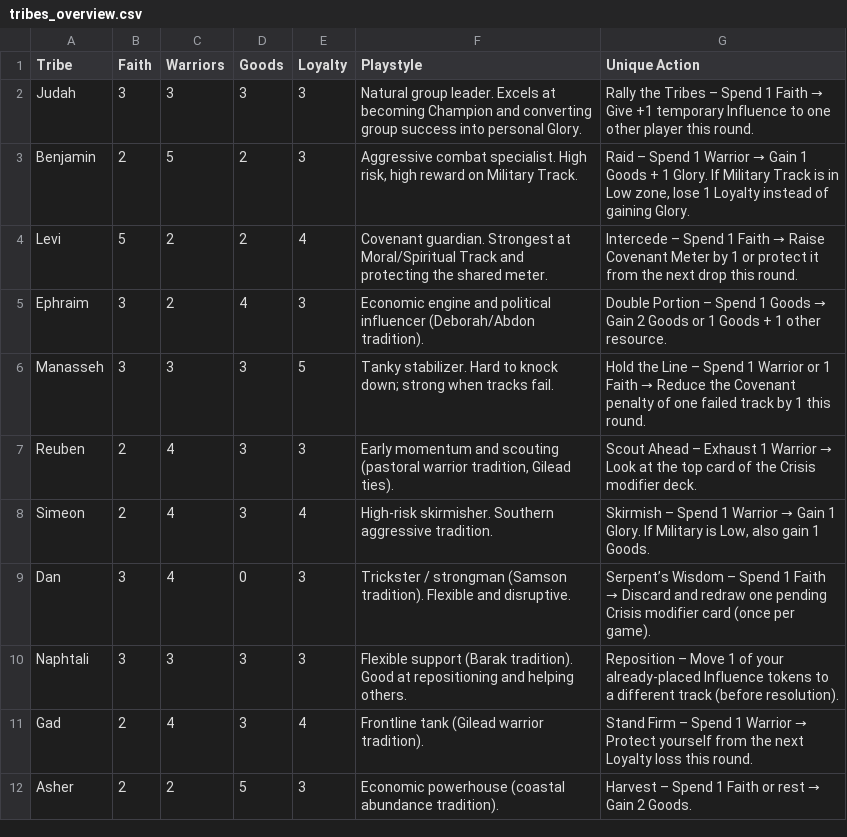
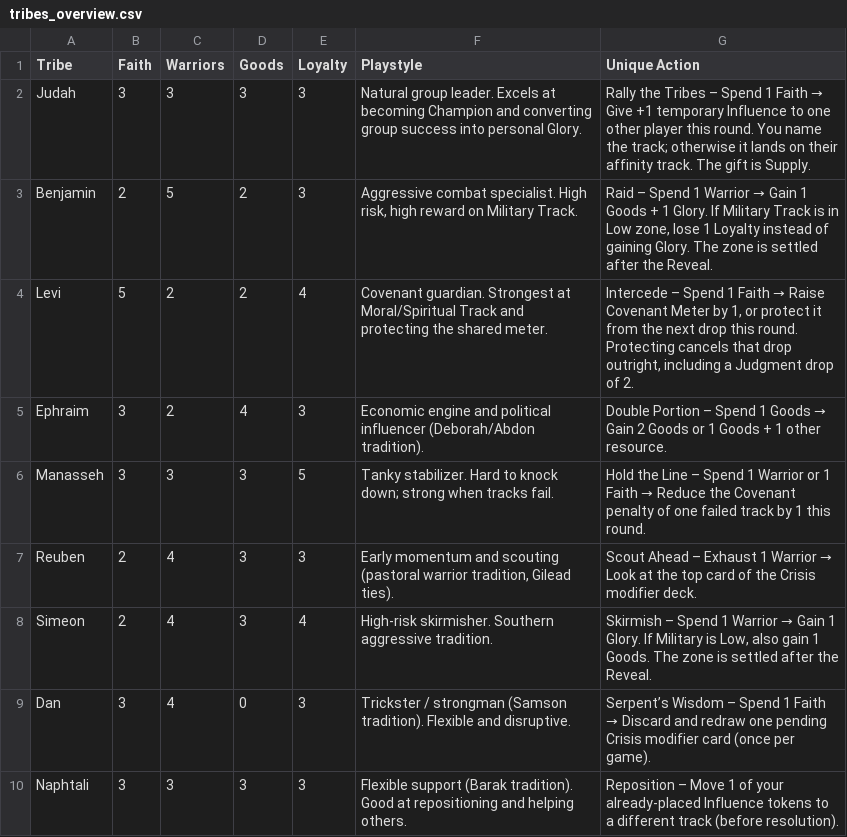
Before and after one commit to JodiSolbrig/canaan-twelve-banners, a CSV file: csv/tribes_overview.csv, drawn as a sheet; only a part is shown; the shorter side is filled out with more unchanged rows.

```diff
--- a/csv/tribes_overview.csv
+++ b/csv/tribes_overview.csv
@@ -1,5 +1,5 @@
 Tribe,Faith,Warriors,Goods,Loyalty,Playstyle,Unique Action
-Judah,3,3,3,3,"Natural group leader. Excels at becoming Champion and converting group success into personal Glory.","Rally the Tribes – Spend 1 Faith → Give +1 temporary Influence to one other player this round."
-Benjamin,2,5,2,3,"Aggressive combat specialist. High risk, high reward on Military Track.","Raid – Spend 1 Warrior → Gain 1 Goods + 1 Glory. If Military Track is in Low zone, lose 1 Loyalty instead of gaining Glory."
-Levi,5,2,2,4,"Covenant guardian. Strongest at Moral/Spiritual Track and protecting the shared meter.","Intercede – Spend 1 Faith → Raise Covenant Meter by 1 or protect it from the next drop this round."
+Judah,3,3,3,3,"Natural group leader. Excels at becoming Champion and converting group success into personal Glory.","Rally the Tribes – Spend 1 Faith → Give +1 temporary Influence to one other player this round. You name the track; otherwise it lands on their affinity track. The gift is Supply."
+Benjamin,2,5,2,3,"Aggressive combat specialist. High risk, high reward on Military Track.","Raid – Spend 1 Warrior → Gain 1 Goods + 1 Glory. If Military Track is in Low zone, lose 1 Loyalty instead of gaining Glory. The zone is settled after the Reveal."
+Levi,5,2,2,4,"Covenant guardian. Strongest at Moral/Spiritual Track and protecting the shared meter.","Intercede – Spend 1 Faith → Raise Covenant Meter by 1, or protect it from the next drop this round. Protecting cancels that drop outright, including a Judgment drop of 2."
 Ephraim,3,2,4,3,"Economic engine and political influencer (Deborah/Abdon tradition).","Double Portion – Spend 1 Goods → Gain 2 Goods or 1 Goods + 1 other resource."
@@ -7,3 +7,3 @@ Manasseh,3,3,3,5,"Tanky stabilizer. Hard to knock down; strong when tracks fail.
 Reuben,2,4,3,3,"Early momentum and scouting (pastoral warrior tradition, Gilead ties).","Scout Ahead – Exhaust 1 Warrior → Look at the top card of the Crisis modifier deck."
-Simeon,2,4,3,4,"High-risk skirmisher. Southern aggressive tradition.","Skirmish – Spend 1 Warrior → Gain 1 Glory. If Military is Low, also gain 1 Goods."
+Simeon,2,4,3,4,"High-risk skirmisher. Southern aggressive tradition.","Skirmish – Spend 1 Warrior → Gain 1 Glory. If Military is Low, also gain 1 Goods. The zone is settled after the Reveal."
 Dan,3,4,0,3,"Trickster / strongman (Samson tradition). Flexible and disruptive.","Serpent’s Wisdom – Spend 1 Faith → Discard and redraw one pending Crisis modifier card (once per game)."
```
Also changed, not shown: csv/leader_progressions.csv, csv/unique_actions.csv, 9 other files.
